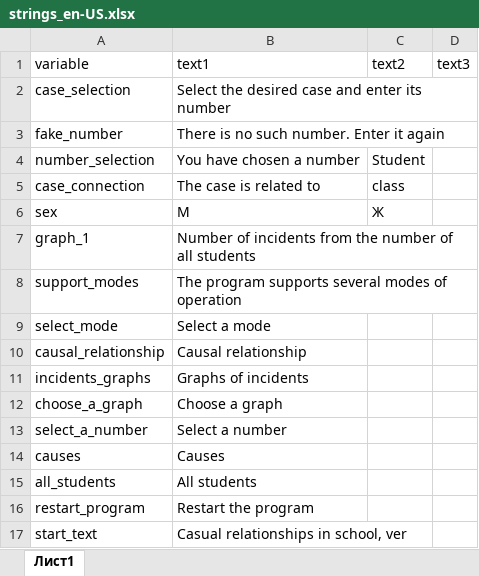
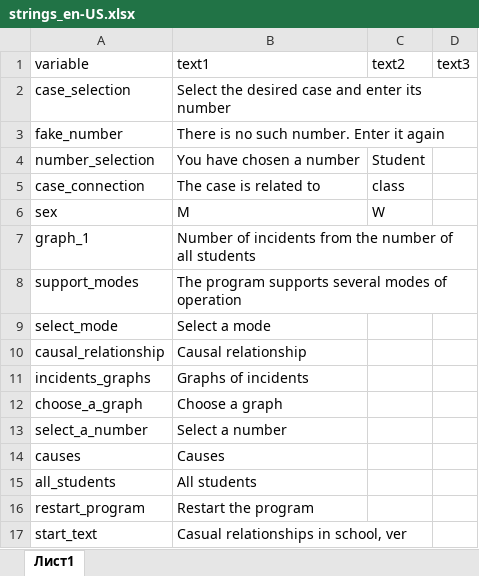
Before and after one commit to ariollex/causal-relationships, an Excel workbook: languages/strings_en-US.xlsx, sheet Лист1, drawn as a sheet; values as stored, in another font and other column widths than the file's, no borders; the diff names each change by its address in the sheet, - before the commit and + after, or states it on an @@ line.

```diff
--- a/languages/strings_en-US.xlsx (sheet Лист1)
+++ b/languages/strings_en-US.xlsx (sheet Лист1)
-B6: М
+B6: M
-C6: Ж
+C6: W
```
Also changed, not shown: 2 other files.
